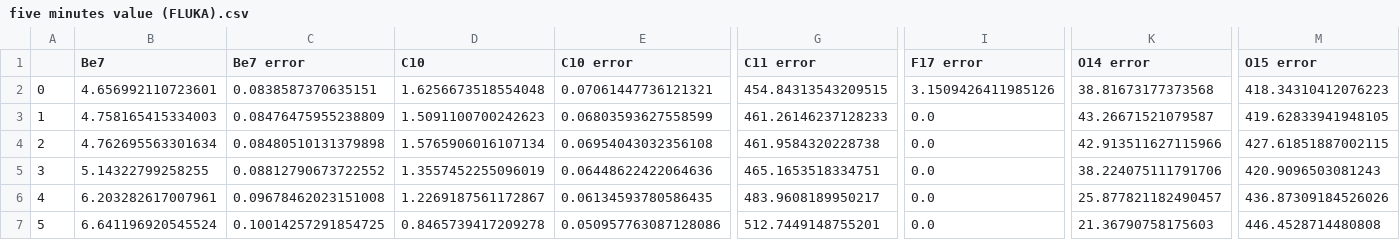
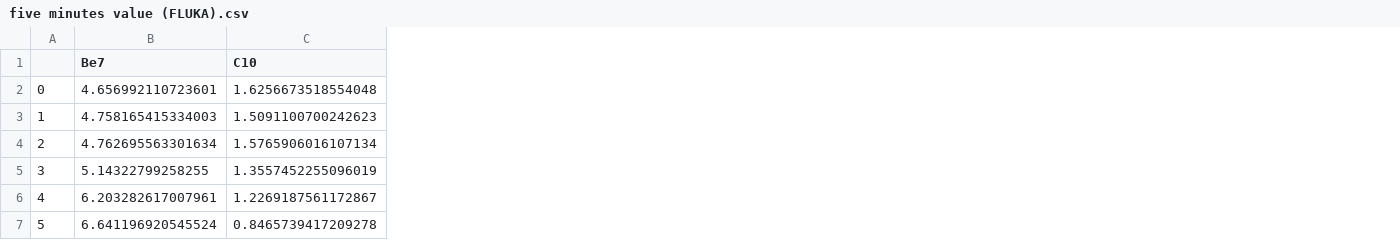
Before and after one commit to robert-bn/NeutronRadiation, a CSV file: flukafiles/LEXANCubeBenchmark/five minutes value (FLUKA).csv, drawn as a sheet; only a part is shown, gaps mark what is left out; the diff names each change by its address in the sheet, - before the commit and + after, or states it on an @@ line.

Commit message:
plot(FLUKA) updated and moved. Also updated .json s

```diff
--- a/flukafiles/LEXANCubeBenchmark/five minutes value (FLUKA).csv
+++ b/flukafiles/LEXANCubeBenchmark/five minutes value (FLUKA).csv
-column C (Be7 error), rows 2-7: 0.0838587370635151 | 0.08476475955238809 | 0.08480510131379898 | 0.08812790673722552 | 0.09678462023151008 | 0.10014257291854725
-column E (C10 error), rows 2-7: 0.07061447736121321 | 0.06803593627558599 | 0.06954043032356108 | 0.06448622422064636 | 0.06134593780586435 | 0.050957763087128086
-column G (C11 error), rows 2-7: 454.84313543209515 | 461.26146237128233 | 461.9584320228738 | 465.1653518334751 | 483.9608189950217 | 512.7449148755201
-column I (F17 error), rows 2-7: 3.1509426411985126 | 0.0 | 0.0 | 0.0 | 0.0 | 0.0
-column K (O14 error), rows 2-7: 38.81673177373568 | 43.26671521079587 | 42.913511627115966 | 38.224075111791706 | 25.877821182490457 | 21.36790758175603
-column M (O15 error), rows 2-7: 418.34310412076223 | 419.62833941948105 | 427.61851887002115 | 420.9096503081243 | 436.87309184526026 | 446.4528714480808
```
Also changed, not shown: flukafiles/LEXANCubeBenchmark/normalized N (FLUKA).csv, flukafiles/LEXANCubeBenchmark/one minute value (FLUKA).csv, 10 other files.
